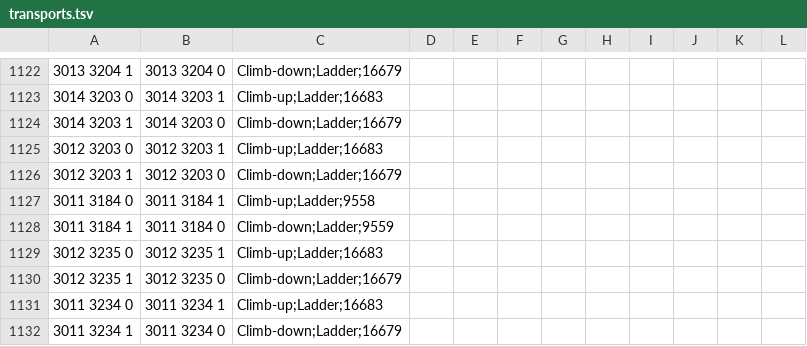
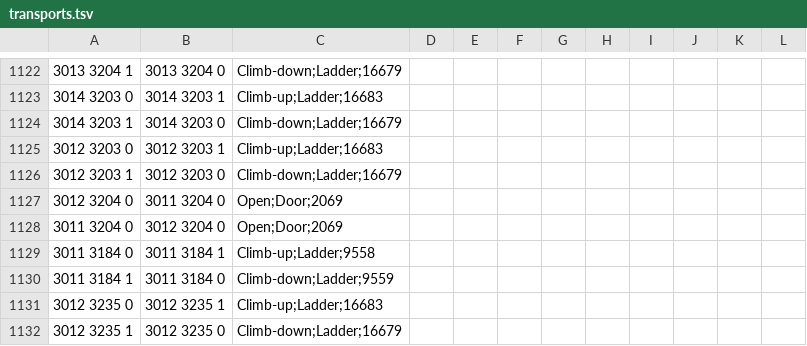
Before and after one commit to zebdo/microbot, a TSV file: runelite-client/src/main/resources/net/runelite/client/plugins/microbot/shortestpath/transports.tsv, drawn as a sheet; only a part is shown, gaps mark what is left out; the shorter side is filled out with more unchanged rows.

```diff
--- a/runelite-client/src/main/resources/net/runelite/client/plugins/microbot/shortestpath/transports.tsv
+++ b/runelite-client/src/main/resources/net/runelite/client/plugins/microbot/shortestpath/transports.tsv
@@ -1126,2 +1126,4 @@
 3012 3203 1	3012 3203 0	Climb-down;Ladder;16679									
+3012 3204 0	3011 3204 0	Open;Door;2069									
+3011 3204 0	3012 3204 0	Open;Door;2069									
 3011 3184 0	3011 3184 1	Climb-up;Ladder;9558									
```
Also changed, not shown: 2 other files.
